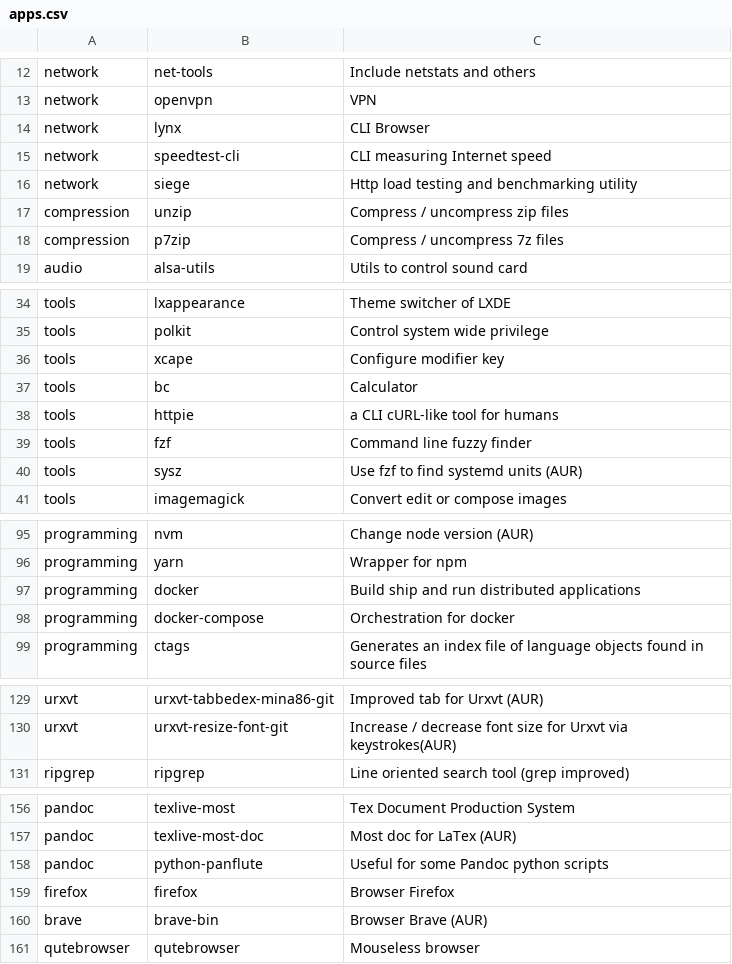
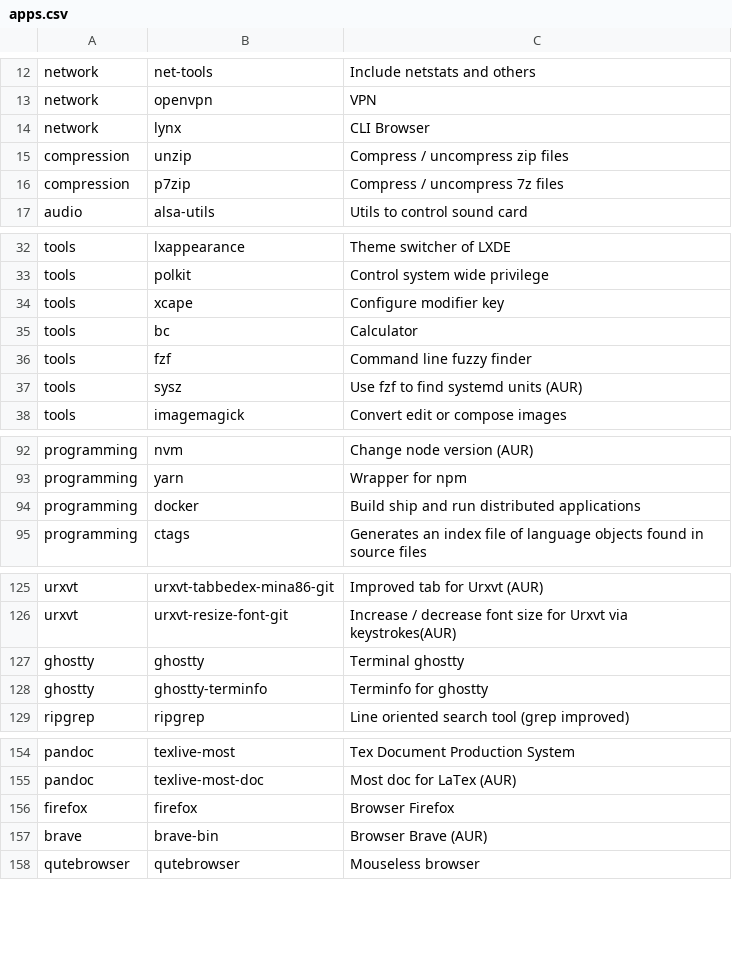
Before and after one commit to Phantas0s/ArchInstall, a CSV file: apps.csv, drawn as a sheet; only a part is shown, gaps mark what is left out; the diff covers the shown part only.

Commit message:
Super small app cleanup

```diff
--- a/apps.csv
+++ b/apps.csv
@@ -14,4 +14,2 @@ network,openvpn,VPN
 network,lynx,CLI Browser
-network,speedtest-cli,CLI measuring Internet speed
-network,siege,Http load testing and benchmarking utility
 compression,unzip,Compress / uncompress zip files
@@ -37,3 +35,2 @@ tools,xcape,Configure modifier key
 tools,bc,Calculator
-tools,httpie,a CLI cURL-like tool for humans
 tools,fzf,Command line fuzzy finder
@@ -97,3 +94,2 @@ programming,yarn,Wrapper for npm
 programming,docker,Build ship and run distributed applications
-programming,docker-compose,Orchestration for docker
 programming,ctags,Generates an index file of language objects found in source files
@@ -130,2 +126,4 @@ urxvt,urxvt-tabbedex-mina86-git,Improved tab for Urxvt (AUR)
 urxvt,urxvt-resize-font-git,Increase / decrease font size for Urxvt via keystrokes(AUR)
+ghostty,ghostty,Terminal ghostty
+ghostty,ghostty-terminfo,Terminfo for ghostty
 ripgrep,ripgrep,Line oriented search tool (grep improved)
@@ -157,3 +155,2 @@ pandoc,texlive-most,Tex Document Production System
 pandoc,texlive-most-doc,Most doc for LaTex (AUR)
-pandoc,python-panflute,Useful for some Pandoc python scripts
 firefox,firefox,Browser Firefox
```
Also changed, not shown: 5 edited cells elsewhere in this file.
